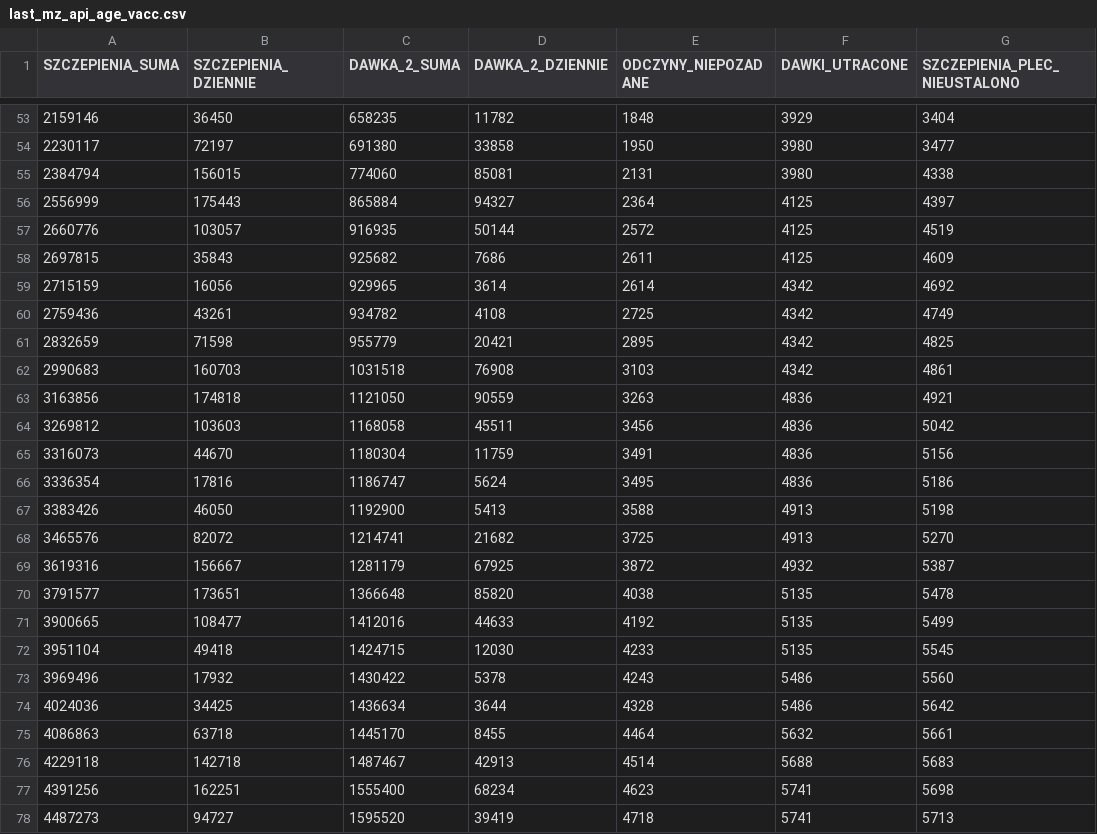
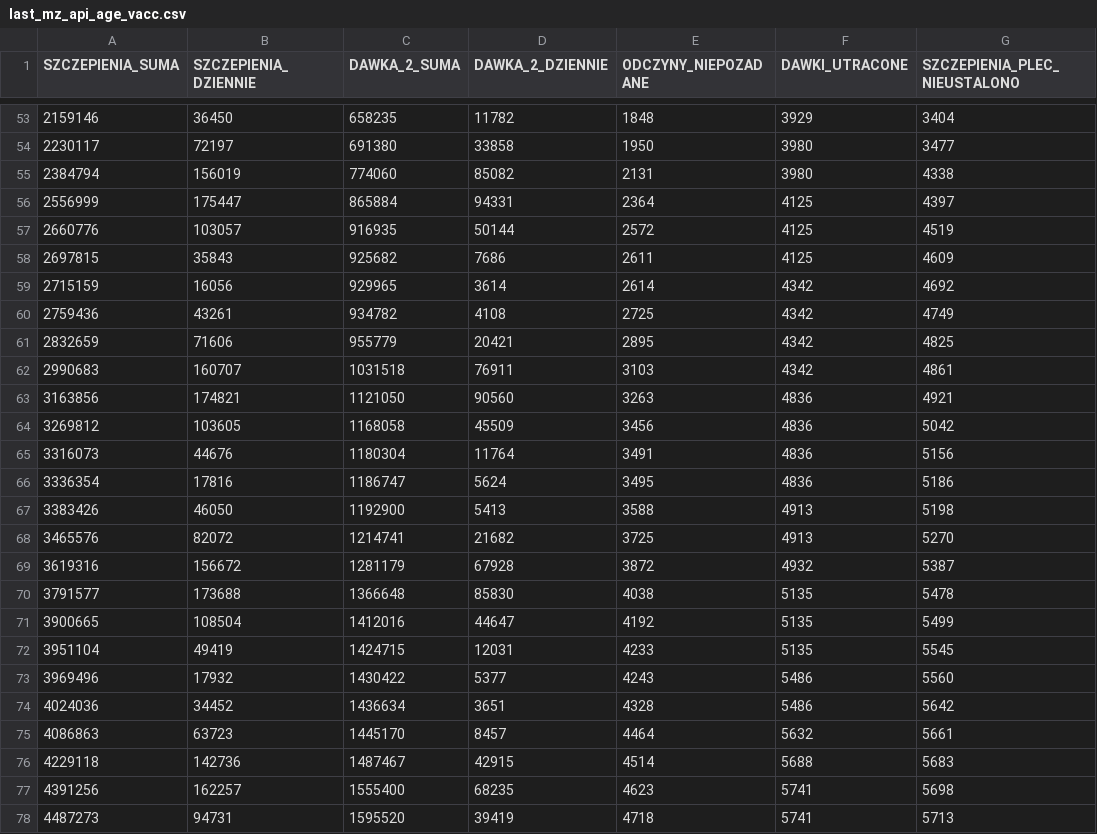
Before and after one commit to wieslawseweryn/wieslawseweryn.github.io, a CSV file: last_mz_api_age_vacc.csv, drawn as a sheet; only a part is shown, gaps mark what is left out; the diff covers the shown part only; the diff names each change by its address in the sheet, - before the commit and + after, or states it on an @@ line.

Commit message:
2021-04-18 MZ API szczepienia

```diff
--- a/last_mz_api_age_vacc.csv
+++ b/last_mz_api_age_vacc.csv
-B55 (SZCZEPIENIA_DZIENNIE): 156015
+B55 (SZCZEPIENIA_DZIENNIE): 156019
-D55 (DAWKA_2_DZIENNIE): 85081
+D55 (DAWKA_2_DZIENNIE): 85082
-B56 (SZCZEPIENIA_DZIENNIE): 175443
+B56 (SZCZEPIENIA_DZIENNIE): 175447
-D56 (DAWKA_2_DZIENNIE): 94327
+D56 (DAWKA_2_DZIENNIE): 94331
-B61 (SZCZEPIENIA_DZIENNIE): 71598
+B61 (SZCZEPIENIA_DZIENNIE): 71606
-B62 (SZCZEPIENIA_DZIENNIE): 160703
+B62 (SZCZEPIENIA_DZIENNIE): 160707
-D62 (DAWKA_2_DZIENNIE): 76908
+D62 (DAWKA_2_DZIENNIE): 76911
-B63 (SZCZEPIENIA_DZIENNIE): 174818
+B63 (SZCZEPIENIA_DZIENNIE): 174821
-D63 (DAWKA_2_DZIENNIE): 90559
+D63 (DAWKA_2_DZIENNIE): 90560
-B64 (SZCZEPIENIA_DZIENNIE): 103603
+B64 (SZCZEPIENIA_DZIENNIE): 103605
-D64 (DAWKA_2_DZIENNIE): 45511
+D64 (DAWKA_2_DZIENNIE): 45509
-B65 (SZCZEPIENIA_DZIENNIE): 44670
+B65 (SZCZEPIENIA_DZIENNIE): 44676
-D65 (DAWKA_2_DZIENNIE): 11759
+D65 (DAWKA_2_DZIENNIE): 11764
-B69 (SZCZEPIENIA_DZIENNIE): 156667
+B69 (SZCZEPIENIA_DZIENNIE): 156672
-D69 (DAWKA_2_DZIENNIE): 67925
+D69 (DAWKA_2_DZIENNIE): 67928
-B70 (SZCZEPIENIA_DZIENNIE): 173651
+B70 (SZCZEPIENIA_DZIENNIE): 173688
-D70 (DAWKA_2_DZIENNIE): 85820
+D70 (DAWKA_2_DZIENNIE): 85830
-B71 (SZCZEPIENIA_DZIENNIE): 108477
+B71 (SZCZEPIENIA_DZIENNIE): 108504
-D71 (DAWKA_2_DZIENNIE): 44633
+D71 (DAWKA_2_DZIENNIE): 44647
-B72 (SZCZEPIENIA_DZIENNIE): 49418
+B72 (SZCZEPIENIA_DZIENNIE): 49419
-D72 (DAWKA_2_DZIENNIE): 12030
+D72 (DAWKA_2_DZIENNIE): 12031
-D73 (DAWKA_2_DZIENNIE): 5378
+D73 (DAWKA_2_DZIENNIE): 5377
-B74 (SZCZEPIENIA_DZIENNIE): 34425
+B74 (SZCZEPIENIA_DZIENNIE): 34452
-D74 (DAWKA_2_DZIENNIE): 3644
+D74 (DAWKA_2_DZIENNIE): 3651
-B75 (SZCZEPIENIA_DZIENNIE): 63718
+B75 (SZCZEPIENIA_DZIENNIE): 63723
-D75 (DAWKA_2_DZIENNIE): 8455
+D75 (DAWKA_2_DZIENNIE): 8457
-B76 (SZCZEPIENIA_DZIENNIE): 142718
+B76 (SZCZEPIENIA_DZIENNIE): 142736
-D76 (DAWKA_2_DZIENNIE): 42913
+D76 (DAWKA_2_DZIENNIE): 42915
-B77 (SZCZEPIENIA_DZIENNIE): 162251
+B77 (SZCZEPIENIA_DZIENNIE): 162257
-D77 (DAWKA_2_DZIENNIE): 68234
+D77 (DAWKA_2_DZIENNIE): 68235
-B78 (SZCZEPIENIA_DZIENNIE): 94727
+B78 (SZCZEPIENIA_DZIENNIE): 94731
```
Also changed, not shown: 1 added row and 63 edited cells elsewhere in this file.
